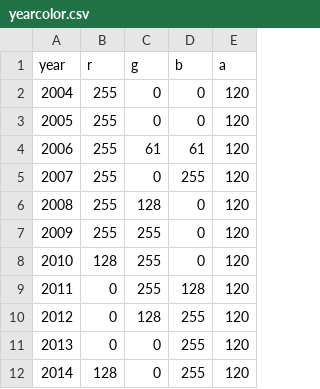
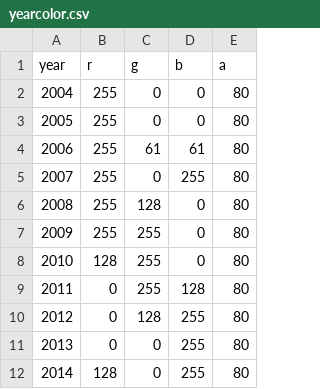
Before and after one commit to maxtortime/Game-of-Thrones, a CSV file: yearcolor.csv, drawn as a sheet.

```diff
--- a/yearcolor.csv
+++ b/yearcolor.csv
@@ -1,12 +1,12 @@
 year,r,g,b,a
-2004,255,0,0,120
-2005,255,0,0,120
-2006,255,61,61,120
-2007,255,0,255,120
-2008,255,128,0,120
-2009,255,255,0,120
-2010,128,255,0,120
-2011,0,255,128,120
-2012,0,128,255,120
-2013,0,0,255,120
-2014,128,0,255,120
+2004,255,0,0,80
+2005,255,0,0,80
+2006,255,61,61,80
+2007,255,0,255,80
+2008,255,128,0,80
+2009,255,255,0,80
+2010,128,255,0,80
+2011,0,255,128,80
+2012,0,128,255,80
+2013,0,0,255,80
+2014,128,0,255,80
```
Also changed, not shown: 2 other files.
